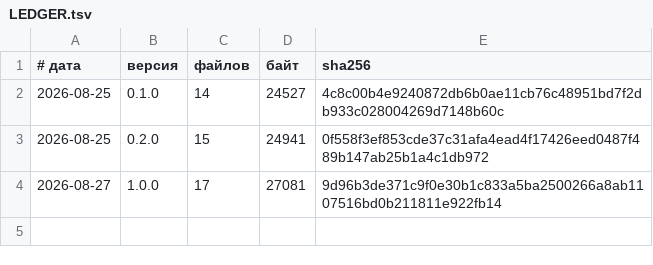
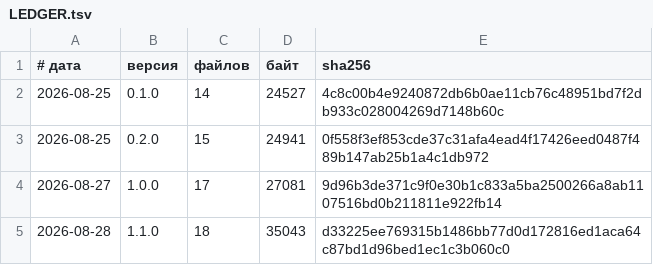
Before and after one commit to vevdokimovm/vevdokimovm.github.io, a TSV file: reports/releases/LEDGER.tsv, drawn as a sheet.

```diff
--- a/reports/releases/LEDGER.tsv
+++ b/reports/releases/LEDGER.tsv
@@ -4 +4,2 @@
 2026-08-27	1.0.0	17	27081	9d96b3de371c9f0e30b1c833a5ba2500266a8ab1107516bd0b211811e922fb14
+2026-08-28	1.1.0	18	35043	d33225ee769315b1486bb77d0d172816ed1aca64c87bd1d96bed1ec1c3b060c0
```
Also changed, not shown: 7 other files.
